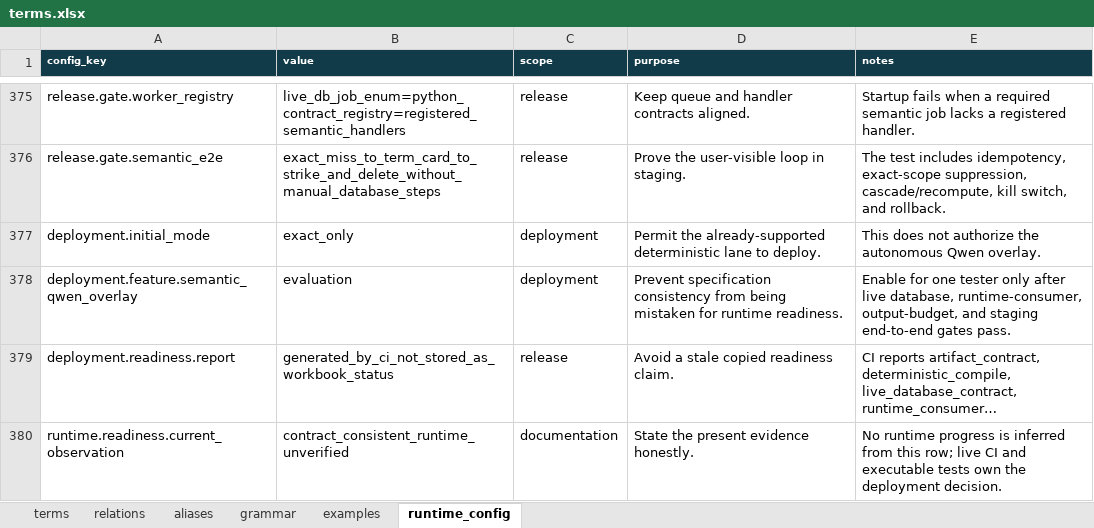
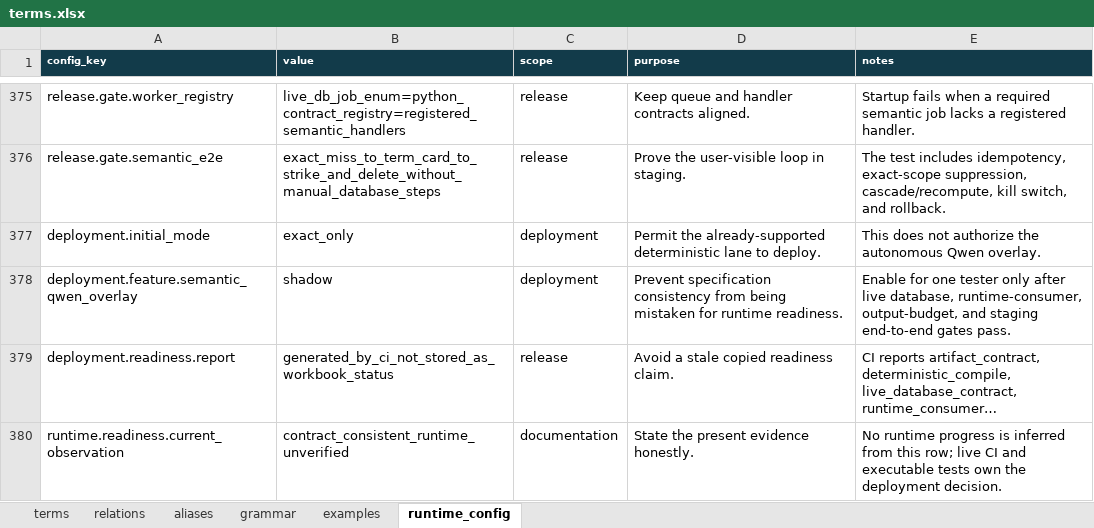
Before and after one commit to Shinghei98/Written, an Excel workbook: semantic/ontology/terms.xlsx, sheet runtime_config, drawn as a sheet; only a part is shown, gaps mark what is left out; long unchanged cells end in …; values as stored, in another font and other column widths than the file's, no borders; the diff names each change by its address in the sheet, - before the commit and + after, or states it on an @@ line.

```diff
--- a/semantic/ontology/terms.xlsx (sheet runtime_config)
+++ b/semantic/ontology/terms.xlsx (sheet runtime_config)
-B378 (value): evaluation
+B378 (value): shadow
```
Also changed, not shown: 4 other files.
